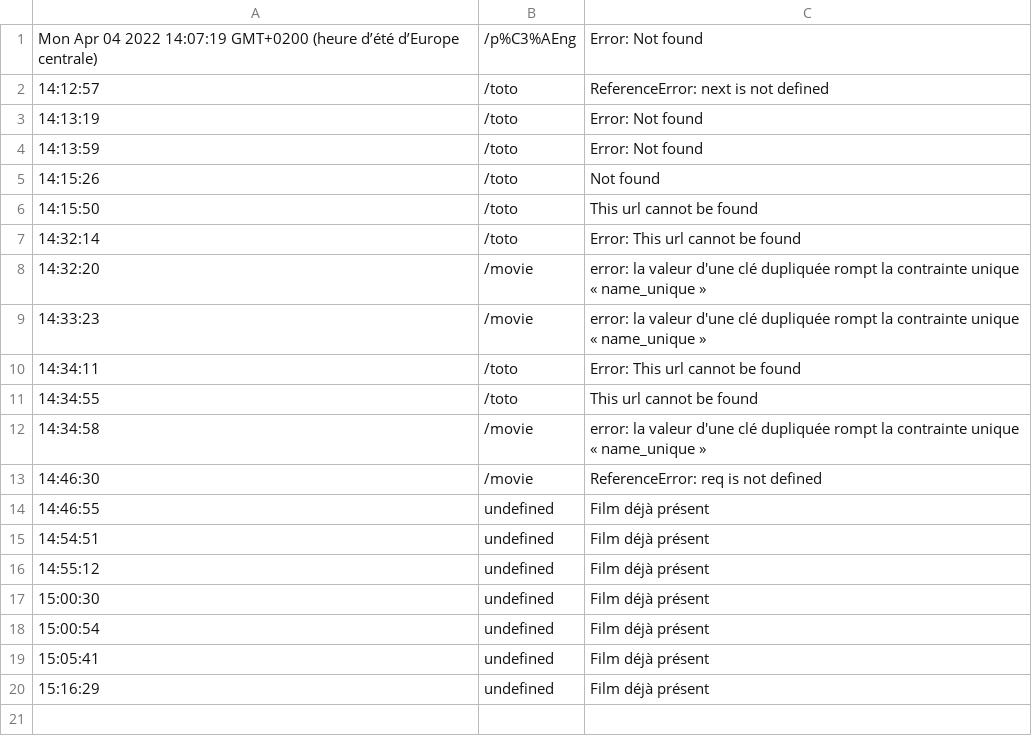
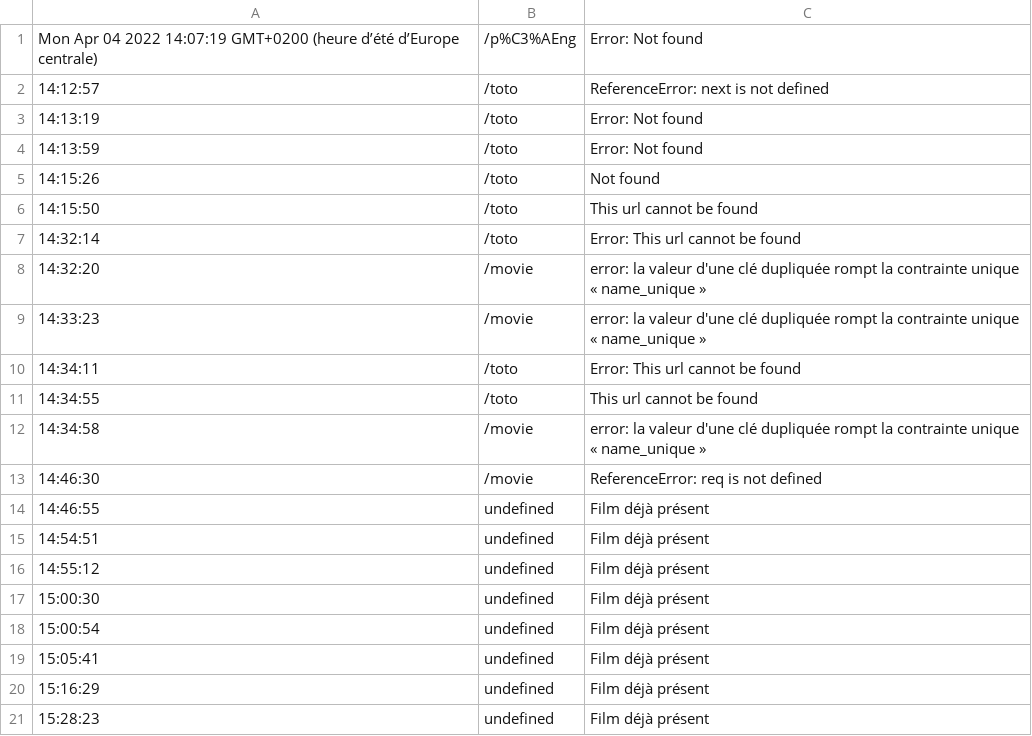
Before and after one commit to FranckPedron/Data-E07-Log, a CSV file: log/2022-04-04.csv, drawn as a sheet; the diff names each change by its address in the sheet, - before the commit and + after, or states it on an @@ line.

```diff
--- a/log/2022-04-04.csv
+++ b/log/2022-04-04.csv
+row 21: 15:28:23 | undefined | Film déjà présent
```
Also changed, not shown: 2 other files.
